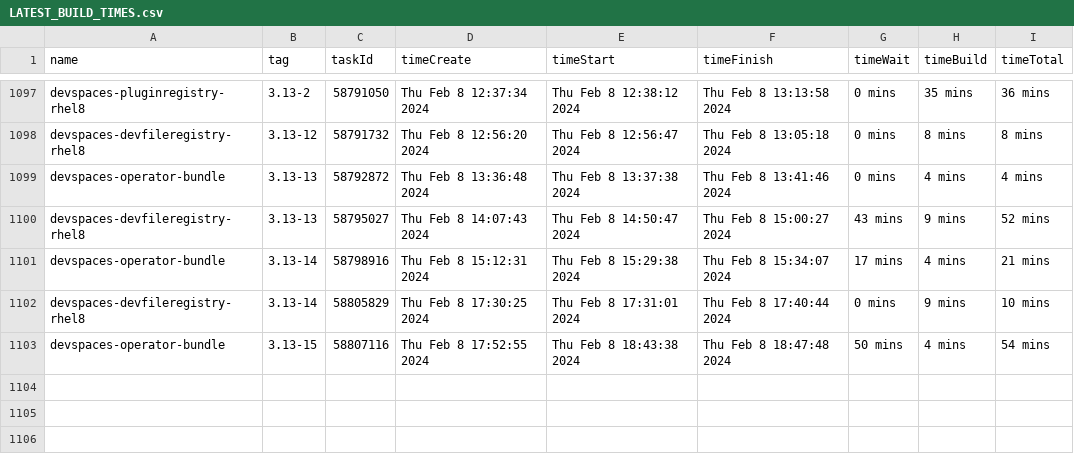
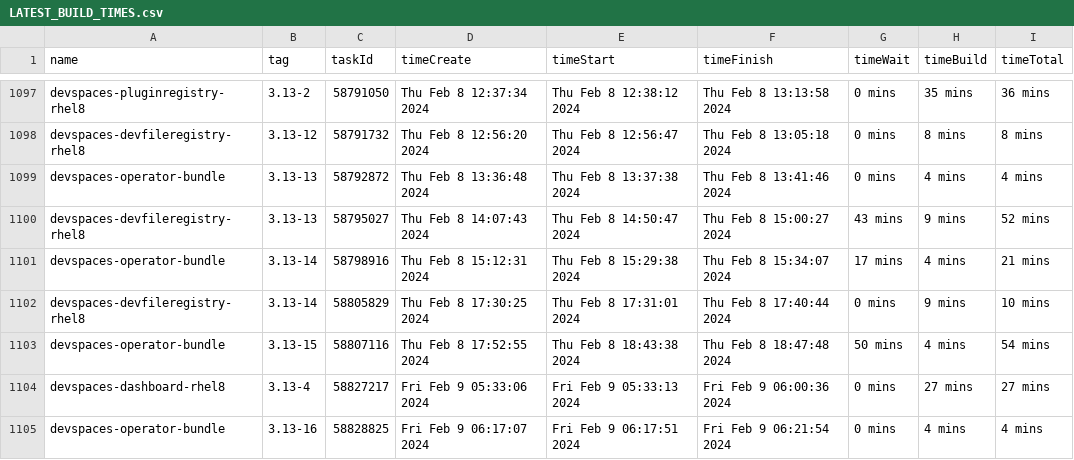
Before and after one commit to redhat-developer/devspaces, a CSV file: dependencies/LATEST_BUILD_TIMES.csv, drawn as a sheet; only a part is shown, gaps mark what is left out; the diff names each change by its address in the sheet, - before the commit and + after, or states it on an @@ line.

Commit message:
chore: Update dependencies/LATEST_IMAGES, COMMITS, DIGESTS, INDEXES, BUILD_TIMES
Signed-off-by: devstudio-release <nickboldt+devstudio-release@gmail.com>

```diff
--- a/dependencies/LATEST_BUILD_TIMES.csv
+++ b/dependencies/LATEST_BUILD_TIMES.csv
+row 1104: devspaces-dashboard-rhel8 | 3.13-4 | 58827217 | Fri Feb 9 05:33:06 2024 | Fri Feb 9 05:33:13 2024 | Fri Feb 9 06:00:36 2024 | 0 mins | 27 mins | 27 mins
+row 1105: devspaces-operator-bundle | 3.13-16 | 58828825 | Fri Feb 9 06:17:07 2024 | Fri Feb 9 06:17:51 2024 | Fri Feb 9 06:21:54 2024 | 0 mins | 4 mins | 4 mins
```
Also changed, not shown: 6 other files.
